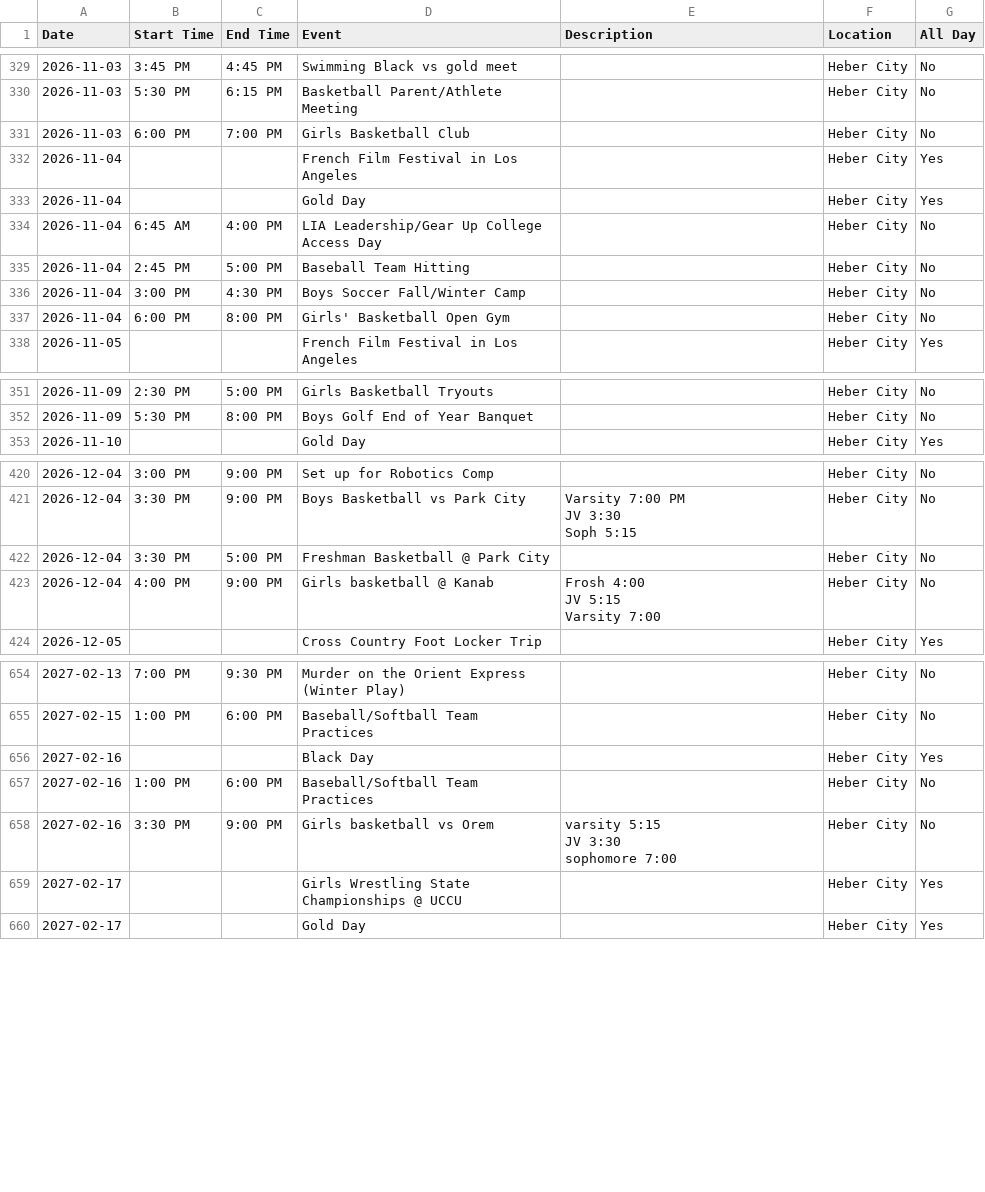
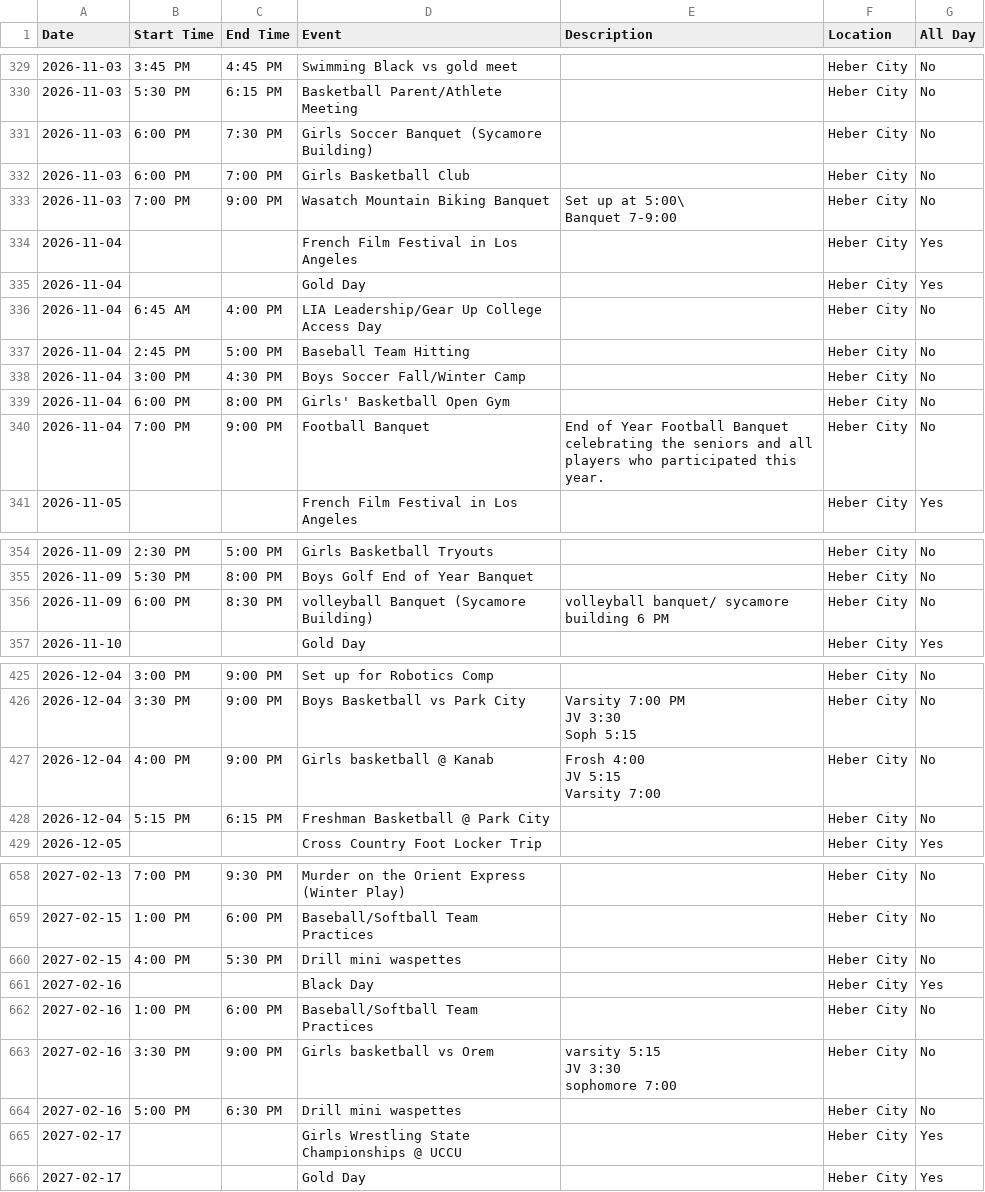
Before and after one commit to rmawhinney12/DK-Calendar, a CSV file: wasatch_vega_calendar.csv, drawn as a sheet; only a part is shown, gaps mark what is left out; removed rows and columns are numbered as before the commit, all else as after; ↵ is a line break in a cell; the diff covers the shown part only; the diff names each change by its address in the sheet, - before the commit and + after, or states it on an @@ line.

```diff
--- a/wasatch_vega_calendar.csv
+++ b/wasatch_vega_calendar.csv
+row 331: 2026-11-03 | 6:00 PM | 7:30 PM | Girls Soccer Banquet (Sycamore Building) |  | Heber City | No
+row 333: 2026-11-03 | 7:00 PM | 9:00 PM | Wasatch Mountain Biking Banquet | Set up at 5:00\ ↵ Banquet 7-9:00 | Heber City | No
+row 340: 2026-11-04 | 7:00 PM | 9:00 PM | Football Banquet | End of Year Football Banquet celebrating the seniors and all players who participated this year. | Heber City | No
+row 356: 2026-11-09 | 6:00 PM | 8:30 PM | volleyball Banquet (Sycamore Building) | volleyball banquet/ sycamore building 6 PM | Heber City | No
-row 422: 2026-12-04 | 3:30 PM | 5:00 PM | Freshman Basketball @ Park City |  | Heber City | No
+row 428: 2026-12-04 | 5:15 PM | 6:15 PM | Freshman Basketball @ Park City |  | Heber City | No
+row 660: 2027-02-15 | 4:00 PM | 5:30 PM | Drill mini waspettes |  | Heber City | No
+row 664: 2027-02-16 | 5:00 PM | 6:30 PM | Drill mini waspettes |  | Heber City | No
```
Also changed, not shown: 5 added rows, 1 removed row and 1 edited cell elsewhere in this file, 3 other files.
